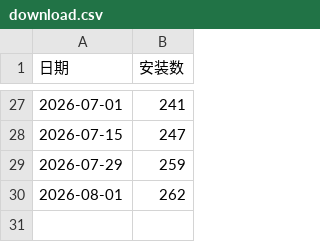
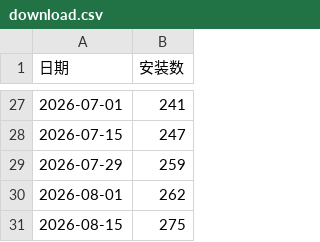
Before and after one commit to formaxcn/dify_redshift_reader, a CSV file: .github/count_install/download.csv, drawn as a sheet; only a part is shown, gaps mark what is left out; the diff names each change by its address in the sheet, - before the commit and + after, or states it on an @@ line.

```diff
--- a/.github/count_install/download.csv
+++ b/.github/count_install/download.csv
+row 31: 2026-08-15 | 275
```
Also changed, not shown: 1 other file.
